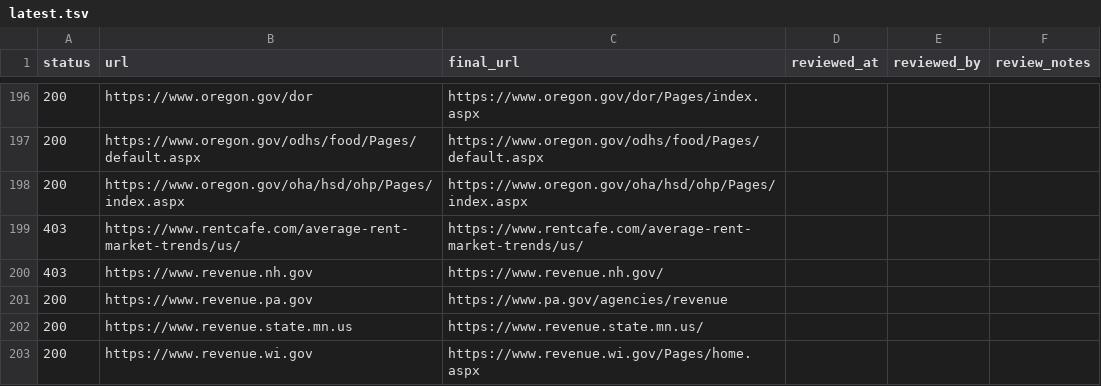
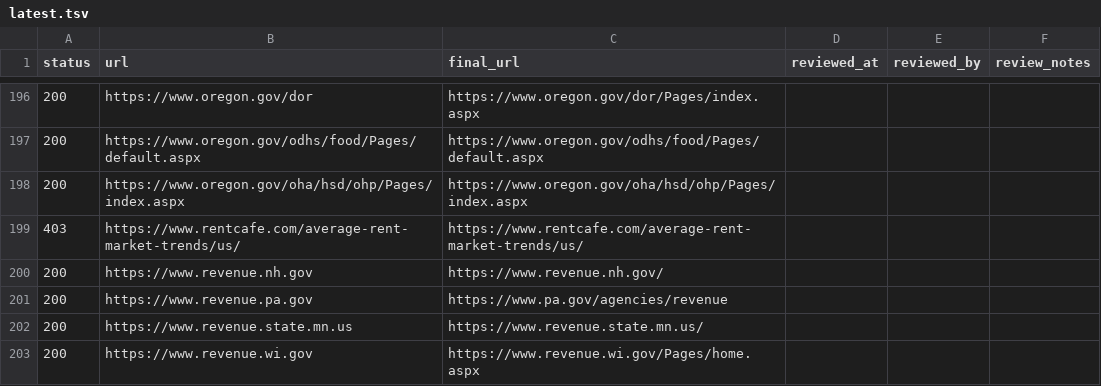
Before and after one commit to briancorbin/Budget-Atlas, a TSV file: audit/links/results/latest.tsv, drawn as a sheet; only a part is shown, gaps mark what is left out; the diff covers the shown part only.

```diff
--- a/audit/links/results/latest.tsv
+++ b/audit/links/results/latest.tsv
@@ -199,3 +199,3 @@ status	url	final_url	reviewed_at	reviewed_by	review_notes
 403	https://www.rentcafe.com/average-rent-market-trends/us/	https://www.rentcafe.com/average-rent-market-trends/us/			
-403	https://www.revenue.nh.gov	https://www.revenue.nh.gov/			
+200	https://www.revenue.nh.gov	https://www.revenue.nh.gov/			
 200	https://www.revenue.pa.gov	https://www.pa.gov/agencies/revenue			
```
Also changed, not shown: 10 edited cells elsewhere in this file, 2 other files.
